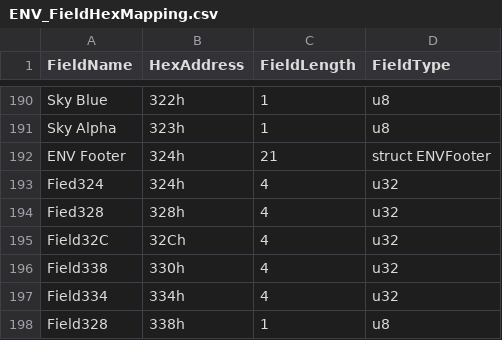
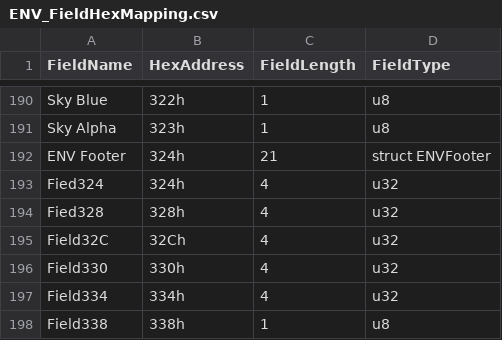
Before and after one commit to bladekey88/simple-P5R-ENV-Parser, a CSV file: ENVParser/Resources/ENV_FieldHexMapping.csv, drawn as a sheet; only a part is shown, gaps mark what is left out.

Commit message:
Corrected typo

```diff
--- a/ENVParser/Resources/ENV_FieldHexMapping.csv
+++ b/ENVParser/Resources/ENV_FieldHexMapping.csv
@@ -195,4 +195,4 @@ Fied328,328h,4,u32
 Field32C,32Ch,4,u32
-Field338,330h,4,u32
+Field330,330h,4,u32
 Field334,334h,4,u32
-Field328,338h,1,u8
+Field338,338h,1,u8
```
